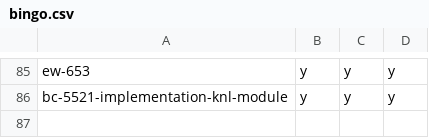
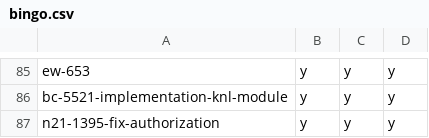
Before and after one commit to hpi-schul-cloud/dof_bingo, a CSV file: bingo.csv, drawn as a sheet; only a part is shown, gaps mark what is left out; the diff names each change by its address in the sheet, - before the commit and + after, or states it on an @@ line.

Commit message:
adding n21-1395-fix-authorization on behalf of tbd

```diff
--- a/bingo.csv
+++ b/bingo.csv
+row 87: n21-1395-fix-authorization | y | y | y
```
